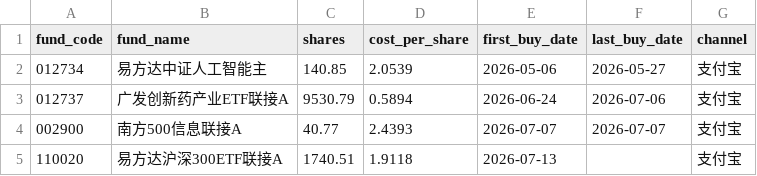
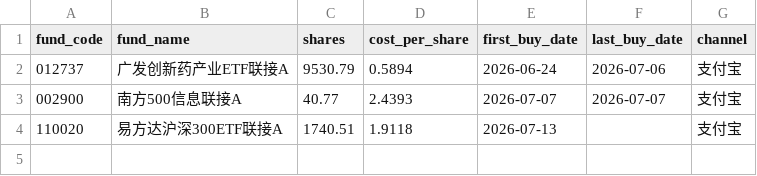
Before and after one commit to stj006/investmentFund, a CSV file: config/positions.csv, drawn as a sheet.

Commit message:
refactor: 基金更新

```diff
--- a/config/positions.csv
+++ b/config/positions.csv
@@ -1,3 +1,2 @@
 fund_code,fund_name,shares,cost_per_share,first_buy_date,last_buy_date,channel
-012734,易方达中证人工智能主,140.85,2.0539,2026-05-06,2026-05-27,支付宝
 012737,广发创新药产业ETF联接A,9530.79,0.5894,2026-06-24,2026-07-06,支付宝
```
